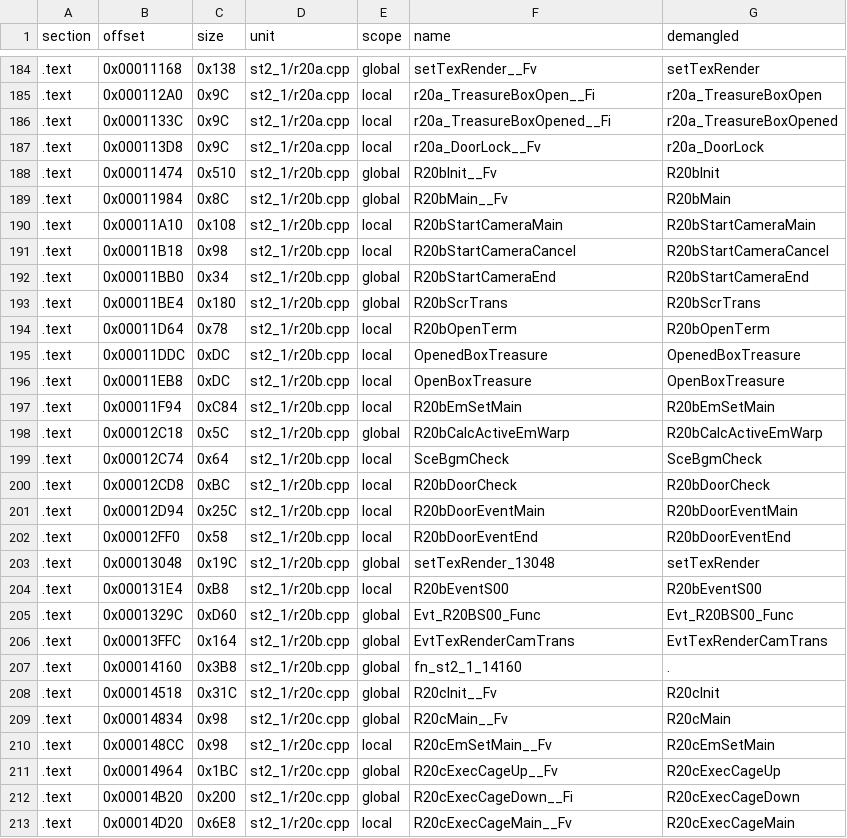
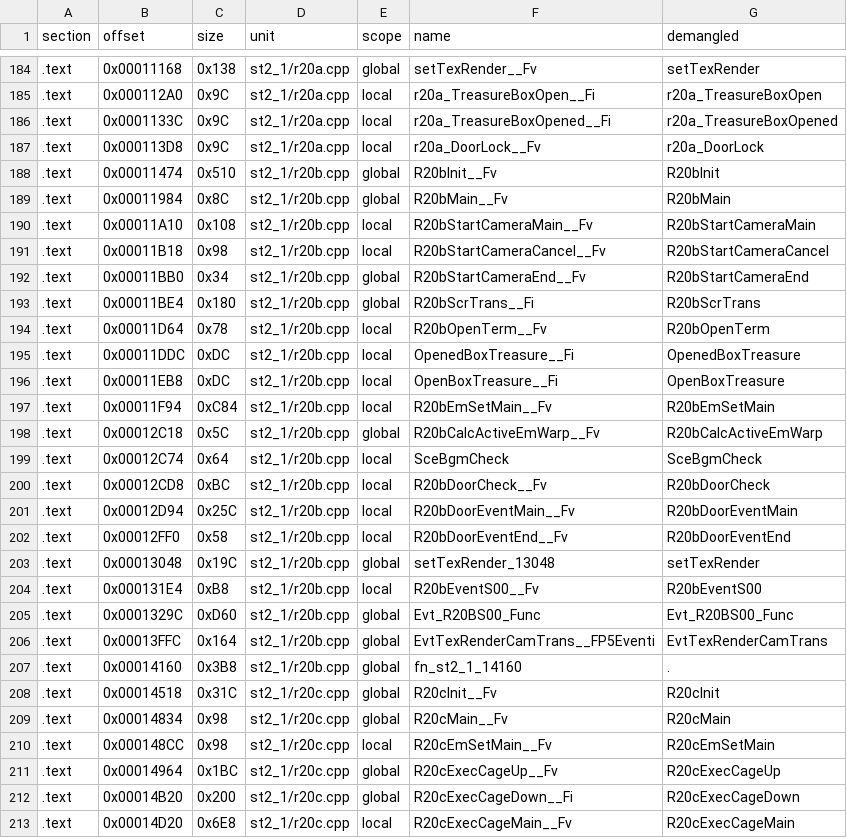
Before and after one commit to Penguinjanator/re4, a TSV file: config/G4BE08/modules/st2_1/sym_map.tsv, drawn as a sheet; only a part is shown, gaps mark what is left out.

```diff
--- a/config/G4BE08/modules/st2_1/sym_map.tsv
+++ b/config/G4BE08/modules/st2_1/sym_map.tsv
@@ -189,19 +189,19 @@ section	offset	size	unit	scope	name	demangled
 .text	0x00011984	0x8C	st2_1/r20b.cpp	global	R20bMain__Fv	R20bMain
-.text	0x00011A10	0x108	st2_1/r20b.cpp	local	R20bStartCameraMain	R20bStartCameraMain
-.text	0x00011B18	0x98	st2_1/r20b.cpp	local	R20bStartCameraCancel	R20bStartCameraCancel
-.text	0x00011BB0	0x34	st2_1/r20b.cpp	global	R20bStartCameraEnd	R20bStartCameraEnd
-.text	0x00011BE4	0x180	st2_1/r20b.cpp	global	R20bScrTrans	R20bScrTrans
-.text	0x00011D64	0x78	st2_1/r20b.cpp	local	R20bOpenTerm	R20bOpenTerm
-.text	0x00011DDC	0xDC	st2_1/r20b.cpp	local	OpenedBoxTreasure	OpenedBoxTreasure
-.text	0x00011EB8	0xDC	st2_1/r20b.cpp	local	OpenBoxTreasure	OpenBoxTreasure
-.text	0x00011F94	0xC84	st2_1/r20b.cpp	local	R20bEmSetMain	R20bEmSetMain
-.text	0x00012C18	0x5C	st2_1/r20b.cpp	global	R20bCalcActiveEmWarp	R20bCalcActiveEmWarp
+.text	0x00011A10	0x108	st2_1/r20b.cpp	local	R20bStartCameraMain__Fv	R20bStartCameraMain
+.text	0x00011B18	0x98	st2_1/r20b.cpp	local	R20bStartCameraCancel__Fv	R20bStartCameraCancel
+.text	0x00011BB0	0x34	st2_1/r20b.cpp	global	R20bStartCameraEnd__Fv	R20bStartCameraEnd
+.text	0x00011BE4	0x180	st2_1/r20b.cpp	global	R20bScrTrans__Fi	R20bScrTrans
+.text	0x00011D64	0x78	st2_1/r20b.cpp	local	R20bOpenTerm__Fv	R20bOpenTerm
+.text	0x00011DDC	0xDC	st2_1/r20b.cpp	local	OpenedBoxTreasure__Fi	OpenedBoxTreasure
+.text	0x00011EB8	0xDC	st2_1/r20b.cpp	local	OpenBoxTreasure__Fi	OpenBoxTreasure
+.text	0x00011F94	0xC84	st2_1/r20b.cpp	local	R20bEmSetMain__Fv	R20bEmSetMain
+.text	0x00012C18	0x5C	st2_1/r20b.cpp	global	R20bCalcActiveEmWarp__Fv	R20bCalcActiveEmWarp
 .text	0x00012C74	0x64	st2_1/r20b.cpp	local	SceBgmCheck	SceBgmCheck
-.text	0x00012CD8	0xBC	st2_1/r20b.cpp	local	R20bDoorCheck	R20bDoorCheck
-.text	0x00012D94	0x25C	st2_1/r20b.cpp	local	R20bDoorEventMain	R20bDoorEventMain
-.text	0x00012FF0	0x58	st2_1/r20b.cpp	local	R20bDoorEventEnd	R20bDoorEventEnd
+.text	0x00012CD8	0xBC	st2_1/r20b.cpp	local	R20bDoorCheck__Fv	R20bDoorCheck
+.text	0x00012D94	0x25C	st2_1/r20b.cpp	local	R20bDoorEventMain__Fv	R20bDoorEventMain
+.text	0x00012FF0	0x58	st2_1/r20b.cpp	local	R20bDoorEventEnd__Fv	R20bDoorEventEnd
 .text	0x00013048	0x19C	st2_1/r20b.cpp	global	setTexRender_13048	setTexRender
-.text	0x000131E4	0xB8	st2_1/r20b.cpp	local	R20bEventS00	R20bEventS00
+.text	0x000131E4	0xB8	st2_1/r20b.cpp	local	R20bEventS00__Fv	R20bEventS00
 .text	0x0001329C	0xD60	st2_1/r20b.cpp	global	Evt_R20BS00_Func	Evt_R20BS00_Func
-.text	0x00013FFC	0x164	st2_1/r20b.cpp	global	EvtTexRenderCamTrans	EvtTexRenderCamTrans
+.text	0x00013FFC	0x164	st2_1/r20b.cpp	global	EvtTexRenderCamTrans__FP5Eventi	EvtTexRenderCamTrans
 .text	0x00014160	0x3B8	st2_1/r20b.cpp	global	fn_st2_1_14160	.
```
Also changed, not shown: config/G4BE08/modules/em2d/sym_map.tsv, config/G4BE08/modules/st2_3/sym_map.tsv, 11 other files.
